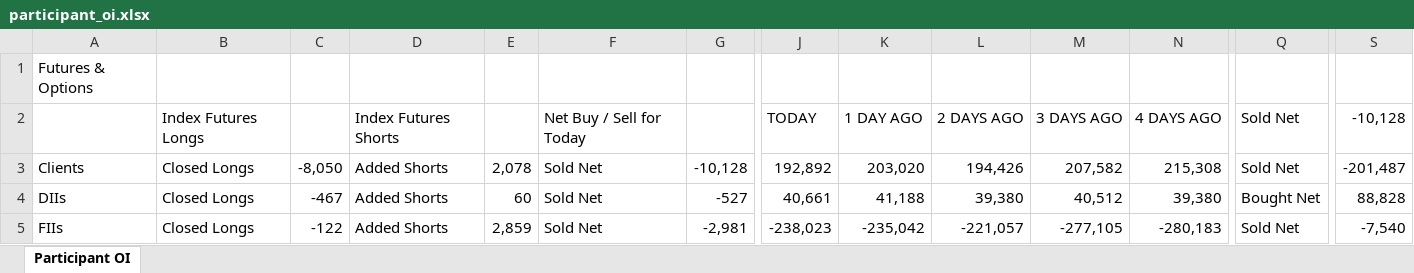
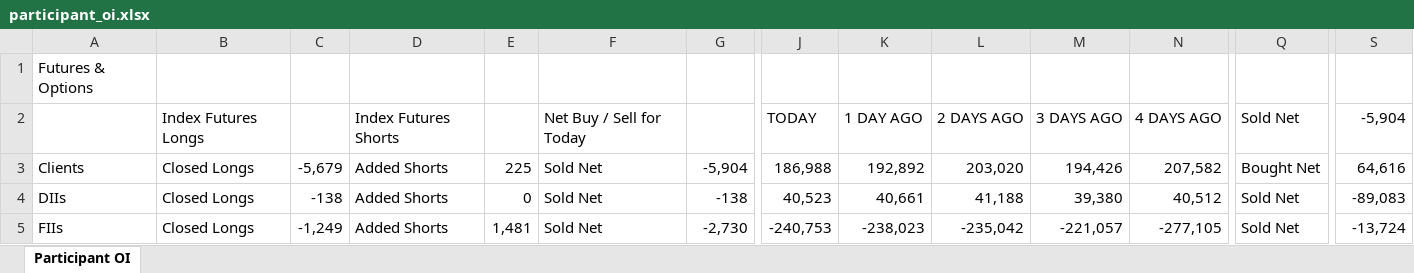
Before and after one commit to sunildeesu/sunilOI, an Excel workbook: participant_oi.xlsx, sheet Participant OI, drawn as a sheet; only a part is shown, gaps mark what is left out; values as stored, in another font and other column widths than the file's, no cell formats; the diff covers the shown part only; the diff names each change by its address in the sheet, - before the commit and + after, or states it on an @@ line.

Commit message:
Update participant OI report - 2026-10-30

```diff
--- a/participant_oi.xlsx (sheet Participant OI)
+++ b/participant_oi.xlsx (sheet Participant OI)
-S2: -10,128
+S2: -5,904
-C3: -8,050
+C3: -5,679
-E3: 2,078
+E3: 225
-G3: -10,128
+G3: -5,904
-J3: 192,892
+J3: 186,988
-K3: 203,020
+K3: 192,892
-L3: 194,426
+L3: 203,020
-M3: 207,582
+M3: 194,426
-N3: 215,308
+N3: 207,582
-Q3: Sold Net
+Q3: Bought Net
-S3: -201,487
+S3: 64,616
-C4: -467
+C4: -138
-E4: 60
+E4: 0
-G4: -527
+G4: -138
-J4: 40,661
+J4: 40,523
-K4: 41,188
+K4: 40,661
-L4: 39,380
+L4: 41,188
-M4: 40,512
+M4: 39,380
-N4: 39,380
+N4: 40,512
-Q4: Bought Net
+Q4: Sold Net
-S4: 88,828
+S4: -89,083
-C5: -122
+C5: -1,249
-E5: 2,859
+E5: 1,481
-G5: -2,981
+G5: -2,730
-J5: -238,023
+J5: -240,753
-K5: -235,042
+K5: -238,023
-L5: -221,057
+L5: -235,042
-M5: -277,105
+M5: -221,057
-N5: -280,183
+N5: -277,105
-S5: -7,540
+S5: -13,724
```
Also changed, not shown: 6 added rows, 6 removed rows and 268 edited cells elsewhere in this sheet, cell formats, 1 other file.
